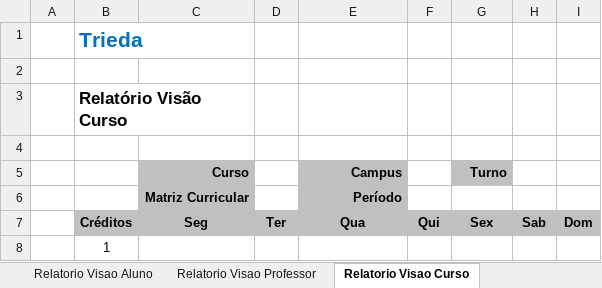
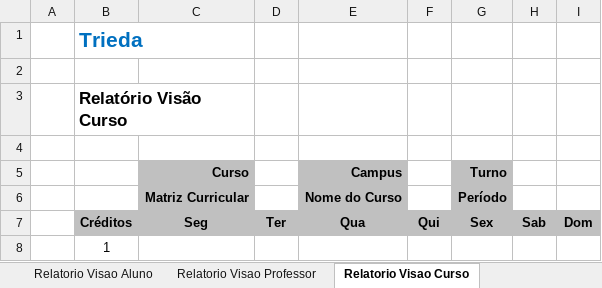
Before and after one commit to VillzVic/Trieda, an Excel workbook: code/client/web/src/main/resources/templateExport.xlsx, sheet Relatorio Visao Curso, drawn as a sheet; values as stored, in another font and other column widths than the file's, no borders; removed rows and columns are numbered as before the commit, all else as after; the diff names each change by its address in the sheet, - before the commit and + after, or states it on an @@ line.

```diff
--- a/code/client/web/src/main/resources/templateExport.xlsx (sheet Relatorio Visao Curso)
+++ b/code/client/web/src/main/resources/templateExport.xlsx (sheet Relatorio Visao Curso)
-row 6:  |  | Matriz Curricular |  | Período
+row 6:  |  | Matriz Curricular |  | Nome do Curso |  | Período
```
Also changed, not shown: sheet Atendimentos por Aluno, sheet Aulas, sheet Relatorio Visao Aluno, sheet Relatorio Visao Professor, charts or pictures, 42 other files.
